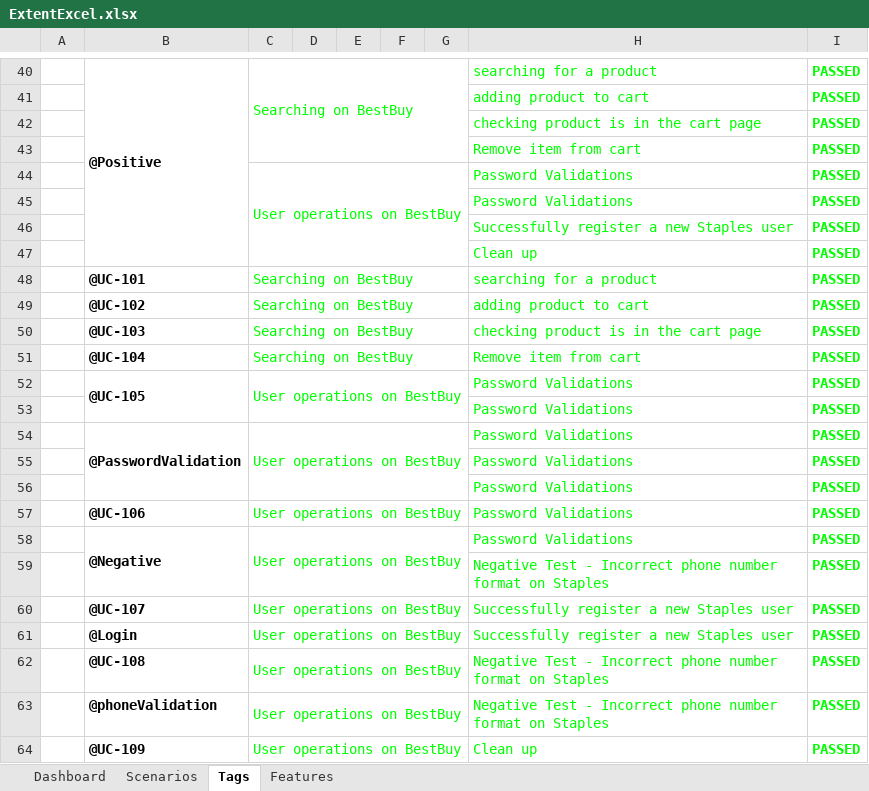
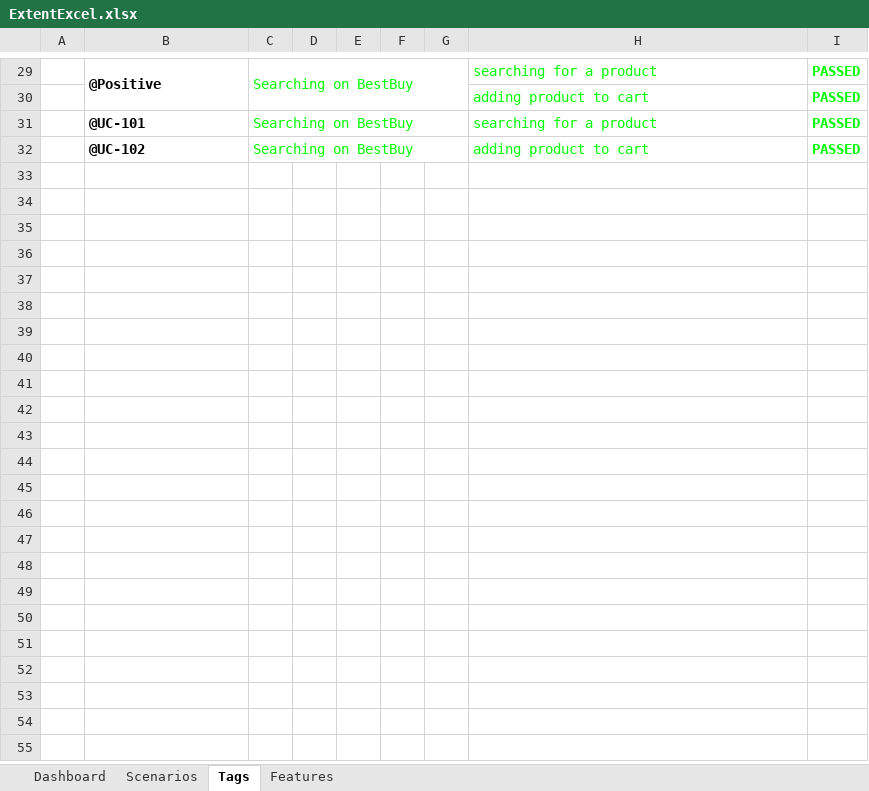
Before and after one commit to roblopezrl9/Cucumber-Capstone, an Excel workbook: test output/ExcelReport/ExtentExcel.xlsx, sheet Tags, drawn as a sheet; only a part is shown, gaps mark what is left out; values as stored, in another font and other column widths than the file's, no borders; charts and pictures not drawn; the diff covers the shown part only; the diff names each change by its address in the sheet, - before the commit and + after, or states it on an @@ line.

```diff
--- a/test output/ExcelReport/ExtentExcel.xlsx (sheet Tags)
+++ b/test output/ExcelReport/ExtentExcel.xlsx (sheet Tags)
-row 42:  |  |  |  |  |  |  | checking product is in the cart page | PASSED
-row 43:  |  |  |  |  |  |  | Remove item from cart | PASSED
-row 44:  |  | User operations on BestBuy |  |  |  |  | Password Validations | PASSED
-row 45:  |  |  |  |  |  |  | Password Validations | PASSED
-row 46:  |  |  |  |  |  |  | Successfully register a new Staples user | PASSED
-row 47:  |  |  |  |  |  |  | Clean up | PASSED
-row 50:  | @UC-103 | Searching on BestBuy |  |  |  |  | checking product is in the cart page | PASSED
-row 51:  | @UC-104 | Searching on BestBuy |  |  |  |  | Remove item from cart | PASSED
-row 52:  | @UC-105 | User operations on BestBuy |  |  |  |  | Password Validations | PASSED
-row 53:  |  |  |  |  |  |  | Password Validations | PASSED
-row 54:  | @PasswordValidation | User operations on BestBuy |  |  |  |  | Password Validations | PASSED
-row 55:  |  |  |  |  |  |  | Password Validations | PASSED
-row 56:  |  |  |  |  |  |  | Password Validations | PASSED
-row 57:  | @UC-106 | User operations on BestBuy |  |  |  |  | Password Validations | PASSED
-row 58:  | @Negative | User operations on BestBuy |  |  |  |  | Password Validations | PASSED
-row 59:  |  |  |  |  |  |  | Negative Test - Incorrect phone number format on Staples | PASSED
-row 60:  | @UC-107 | User operations on BestBuy |  |  |  |  | Successfully register a new Staples user | PASSED
-row 61:  | @Login | User operations on BestBuy |  |  |  |  | Successfully register a new Staples user | PASSED
-row 62:  | @UC-108 | User operations on BestBuy |  |  |  |  | Negative Test - Incorrect phone number format on Staples | PASSED
-row 63:  | @phoneValidation | User operations on BestBuy |  |  |  |  | Negative Test - Incorrect phone number format on Staples | PASSED
-row 64:  | @UC-109 | User operations on BestBuy |  |  |  |  | Clean up | PASSED
```
Also changed, not shown: 11 removed rows and 2 edited cells elsewhere in this sheet, sheet Scenarios, sheet Features, charts or pictures, 3 other files.
